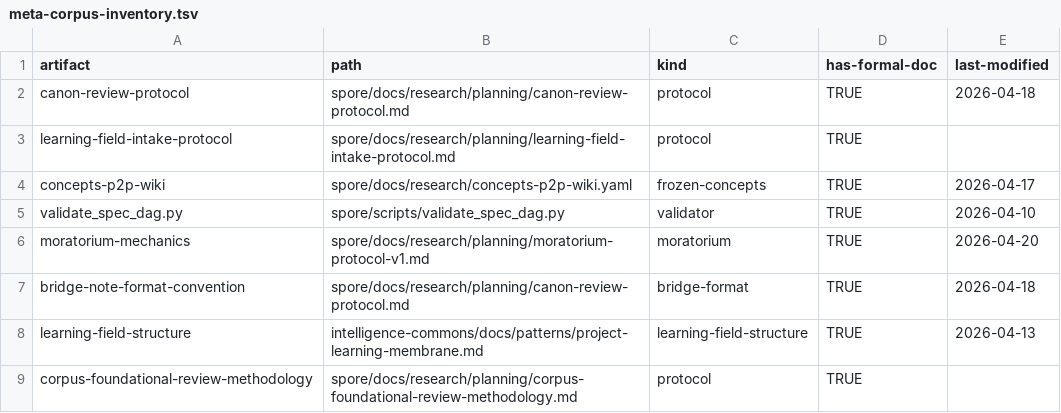
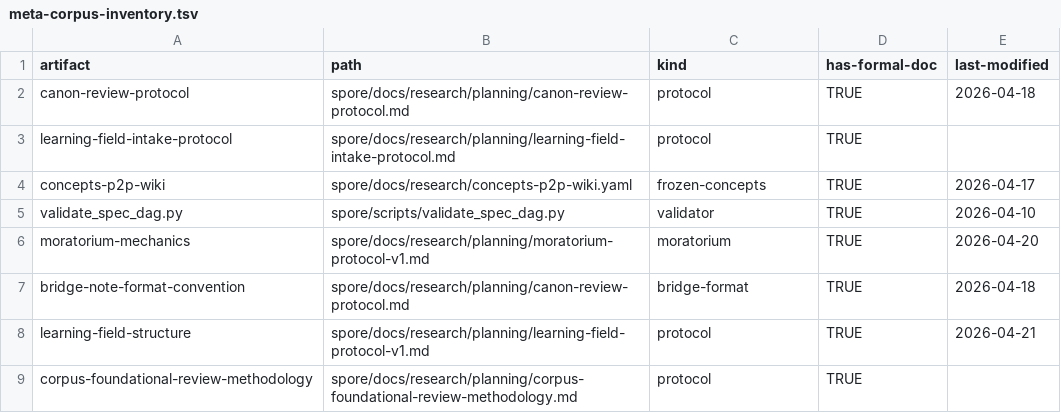
Before and after one commit to DarrenZal/spore, a TSV file: tmp/meta-corpus-inventory.tsv, drawn as a sheet.

Commit message:
corpus-review: Phase 7.19 reframing-learning-field-host-elevation — protocol host added

```diff
--- a/tmp/meta-corpus-inventory.tsv
+++ b/tmp/meta-corpus-inventory.tsv
@@ -7,3 +7,3 @@ moratorium-mechanics	spore/docs/research/planning/moratorium-protocol-v1.md	mora
 bridge-note-format-convention	spore/docs/research/planning/canon-review-protocol.md	bridge-format	TRUE	2026-04-18
-learning-field-structure	intelligence-commons/docs/patterns/project-learning-membrane.md	learning-field-structure	TRUE	2026-04-13
+learning-field-structure	spore/docs/research/planning/learning-field-protocol-v1.md	protocol	TRUE	2026-04-21
 corpus-foundational-review-methodology	spore/docs/research/planning/corpus-foundational-review-methodology.md	protocol	TRUE	
```
Also changed, not shown: 1 other file.
